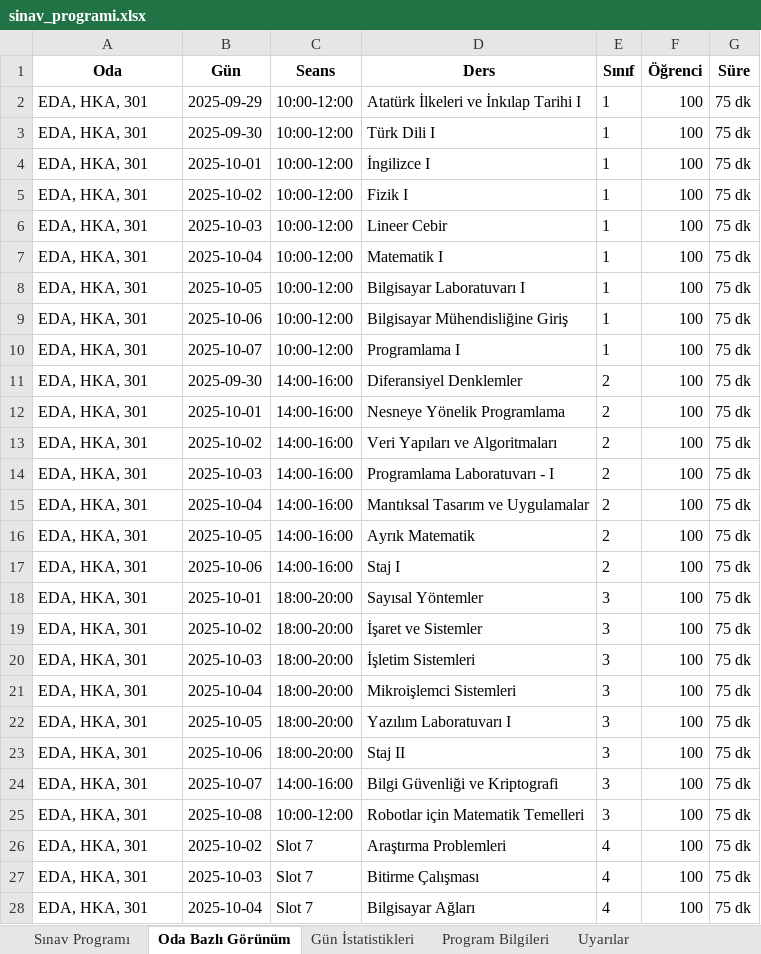
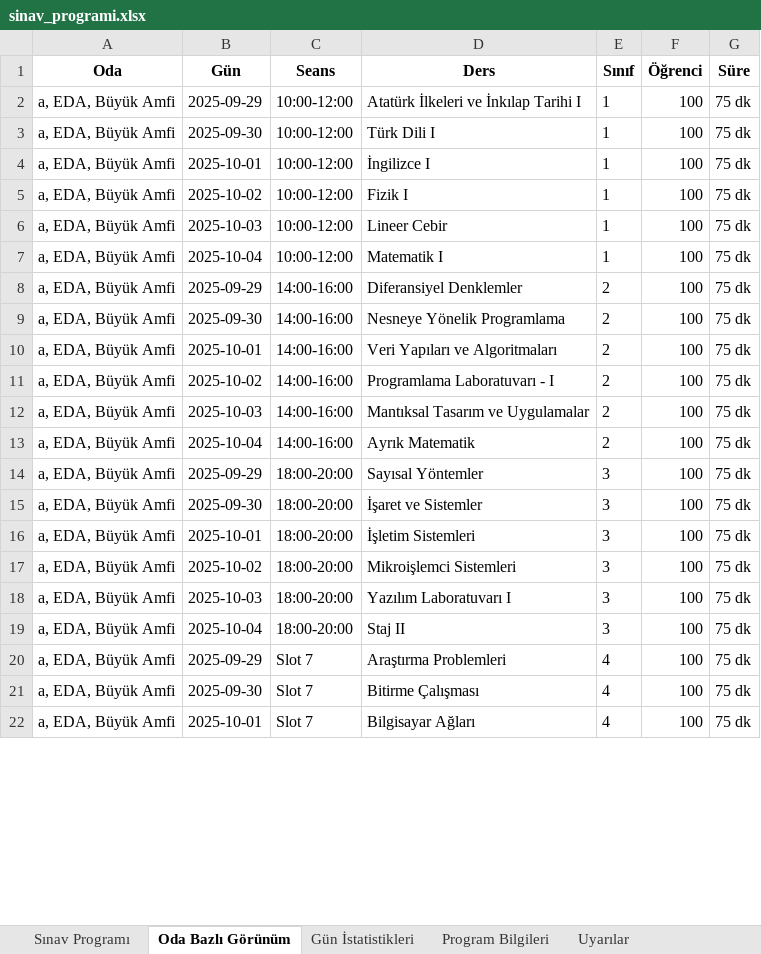
Before and after one commit to EnesDemir143/Yaz_lab_1, an Excel workbook: sinav_programi.xlsx, sheet Oda Bazlı Görünüm, drawn as a sheet; only a part is shown; values as stored, in another font and other column widths than the file's, no borders; removed rows and columns are numbered as before the commit, all else as after; the diff covers the shown part only; the diff names each change by its address in the sheet, - before the commit and + after, or states it on an @@ line.

```diff
--- a/sinav_programi.xlsx (sheet Oda Bazlı Görünüm)
+++ b/sinav_programi.xlsx (sheet Oda Bazlı Görünüm)
-A2:A7 (Oda): EDA, HKA, 301
+A2:A7 (Oda): a, EDA, Büyük Amfi
-row 8: EDA, HKA, 301 | 2025-10-05 | 10:00-12:00 | Bilgisayar Laboratuvarı I | 1 | 100 | 75 dk
-row 9: EDA, HKA, 301 | 2025-10-06 | 10:00-12:00 | Bilgisayar Mühendisliğine Giriş | 1 | 100 | 75 dk
-row 10: EDA, HKA, 301 | 2025-10-07 | 10:00-12:00 | Programlama I | 1 | 100 | 75 dk
-A8:A13 (Oda): EDA, HKA, 301
+A8:A13 (Oda): a, EDA, Büyük Amfi
-B8 (Gün): 2025-09-30
+B8 (Gün): 2025-09-29
-B9 (Gün): 2025-10-01
+B9 (Gün): 2025-09-30
-B10 (Gün): 2025-10-02
+B10 (Gün): 2025-10-01
-B11 (Gün): 2025-10-03
+B11 (Gün): 2025-10-02
-B12 (Gün): 2025-10-04
+B12 (Gün): 2025-10-03
-B13 (Gün): 2025-10-05
+B13 (Gün): 2025-10-04
-row 17: EDA, HKA, 301 | 2025-10-06 | 14:00-16:00 | Staj I | 2 | 100 | 75 dk
-A14:A19 (Oda): EDA, HKA, 301
+A14:A19 (Oda): a, EDA, Büyük Amfi
-B14 (Gün): 2025-10-01
+B14 (Gün): 2025-09-29
-B15 (Gün): 2025-10-02
+B15 (Gün): 2025-09-30
-B16 (Gün): 2025-10-03
+B16 (Gün): 2025-10-01
-B17 (Gün): 2025-10-04
+B17 (Gün): 2025-10-02
-B18 (Gün): 2025-10-05
+B18 (Gün): 2025-10-03
-B19 (Gün): 2025-10-06
+B19 (Gün): 2025-10-04
-row 24: EDA, HKA, 301 | 2025-10-07 | 14:00-16:00 | Bilgi Güvenliği ve Kriptografi | 3 | 100 | 75 dk
-row 25: EDA, HKA, 301 | 2025-10-08 | 10:00-12:00 | Robotlar için Matematik Temelleri | 3 | 100 | 75 dk
-A20:A22 (Oda): EDA, HKA, 301
+A20:A22 (Oda): a, EDA, Büyük Amfi
-B20 (Gün): 2025-10-02
+B20 (Gün): 2025-09-29
-B21 (Gün): 2025-10-03
+B21 (Gün): 2025-09-30
-B22 (Gün): 2025-10-04
+B22 (Gün): 2025-10-01
```
Also changed, not shown: 5 added rows, 5 removed rows and 11 edited cells elsewhere in this sheet, sheet Sınav Programı, sheet Gün İstatistikleri, sheet Uyarılar, sheet Program Bilgileri, 1 other file.
